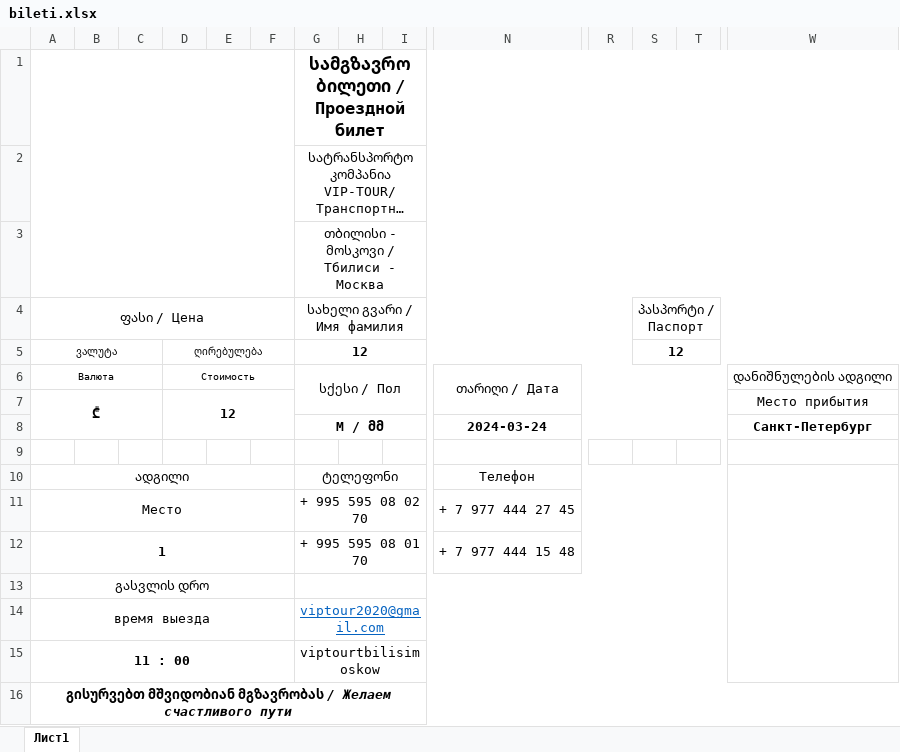
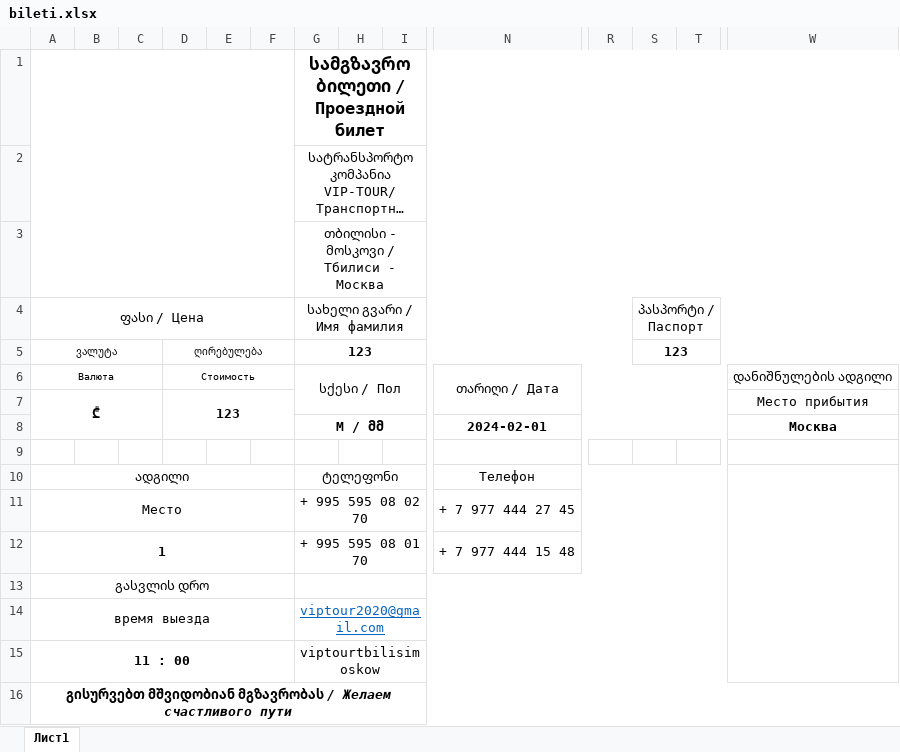
Before and after one commit to hardingeron/site, an Excel workbook: bileti.xlsx, sheet Лист1, drawn as a sheet; only a part is shown, gaps mark what is left out; long unchanged cells end in …; values as stored, in another font and other column widths than the file's, no borders; charts and pictures not drawn; removed rows and columns are numbered as before the commit, all else as after; rows hold the shown columns only; the diff names each change by its address in the sheet, - before the commit and + after, or states it on an @@ line.

```diff
--- a/bileti.xlsx (sheet Лист1)
+++ b/bileti.xlsx (sheet Лист1)
-G5 (სახელი გვარი / Имя фамилия): 12
+G5 (სახელი გვარი / Имя фамилия): 123
-S5 (პასპორტი / Паспорт): 12
+S5 (პასპორტი / Паспорт): 123
-D7: 12
+D7: 123
-row 8:  |  |  |  |  |  | М / მმ |  |  | 2024-03-24 |  |  |  | Санкт-Петербург
+row 8:  |  |  |  |  |  | М / მმ |  |  | 2024-02-01 |  |  |  | Москва
```
Also changed, not shown: charts or pictures, manifest.xlsx, Ведомость.xlsx, 15 other files.
